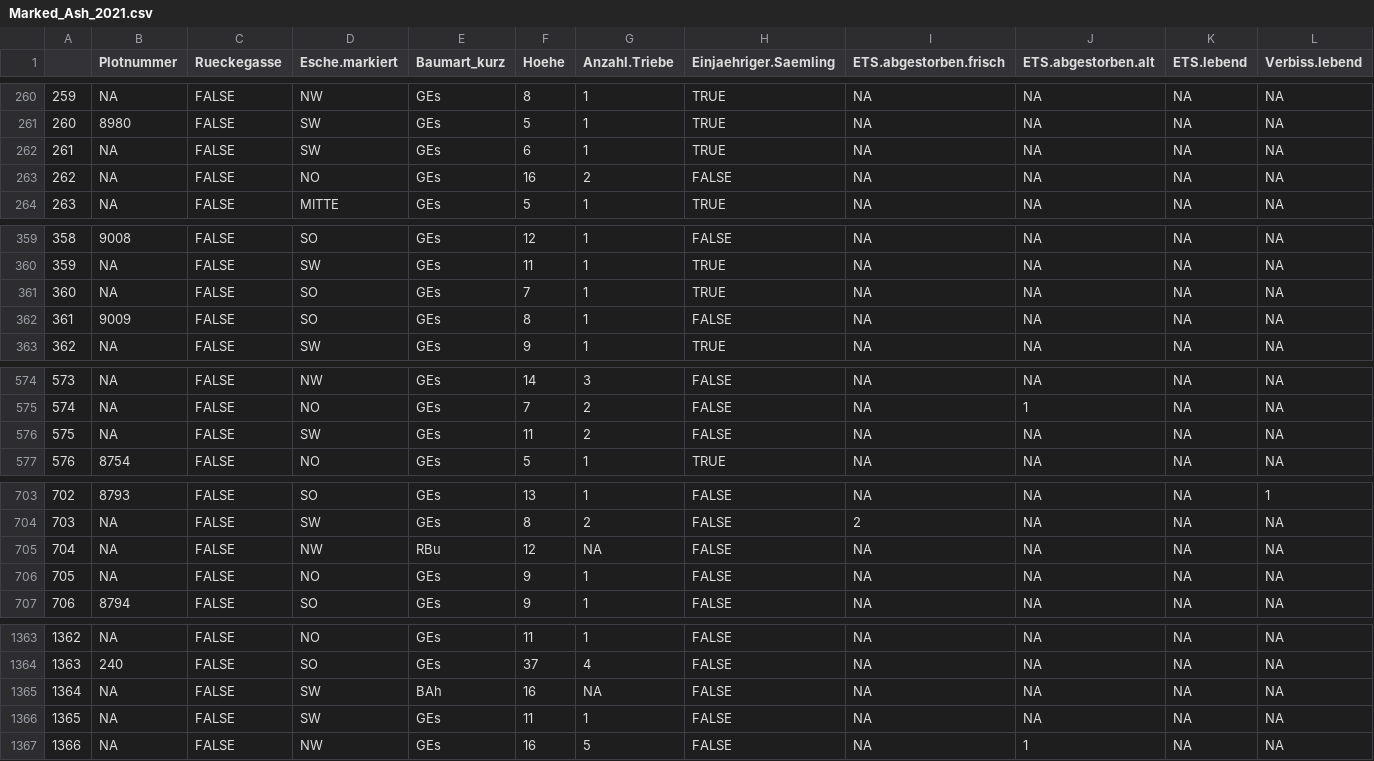
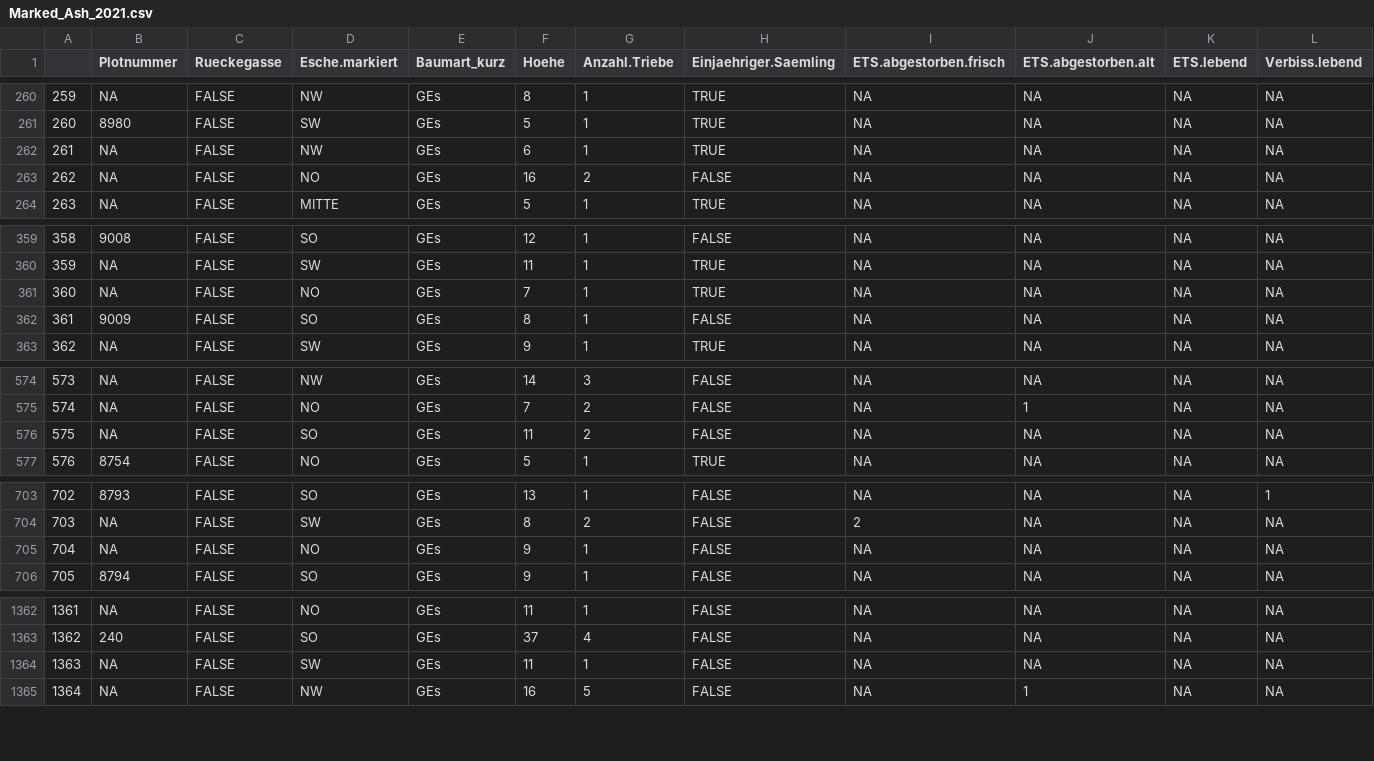
Before and after one commit to knofterle/FRAXSILVA_R, a CSV file: EXPORT/Goe_Lau/tables/Marked_Ash_2021.csv, drawn as a sheet; only a part is shown, gaps mark what is left out; removed rows and columns are numbered as before the commit, all else as after; rows hold the shown columns only; the diff covers the shown part only; the diff names each change by its address in the sheet, - before the commit and + after, or states it on an @@ line.

Commit message:
Ich habe die markierten Eschen zusammen geführt und eine Menge manuell sortiert.

```diff
--- a/EXPORT/Goe_Lau/tables/Marked_Ash_2021.csv
+++ b/EXPORT/Goe_Lau/tables/Marked_Ash_2021.csv
-D262 (Esche.markiert): SW
+D262 (Esche.markiert): NW
-D361 (Esche.markiert): SO
+D361 (Esche.markiert): NO
-D576 (Esche.markiert): SW
+D576 (Esche.markiert): SO
-row 705: 704 | NA | FALSE | NW | RBu | 12 | NA | FALSE | NA | NA | NA | NA
@@ column A renumbered from row 705 down @@
-row 1365: 1364 | NA | FALSE | SW | BAh | 16 | NA | FALSE | NA | NA | NA | NA
```
Also changed, not shown: 3 edited cells elsewhere in this file, DATA/RAW/Goe_Lau/NV Aufnahme/2021_Ansitz.csv, DATA/RAW/Goe_Lau/NV Aufnahme/2021_Steinhorst.csv, 10 other files.
